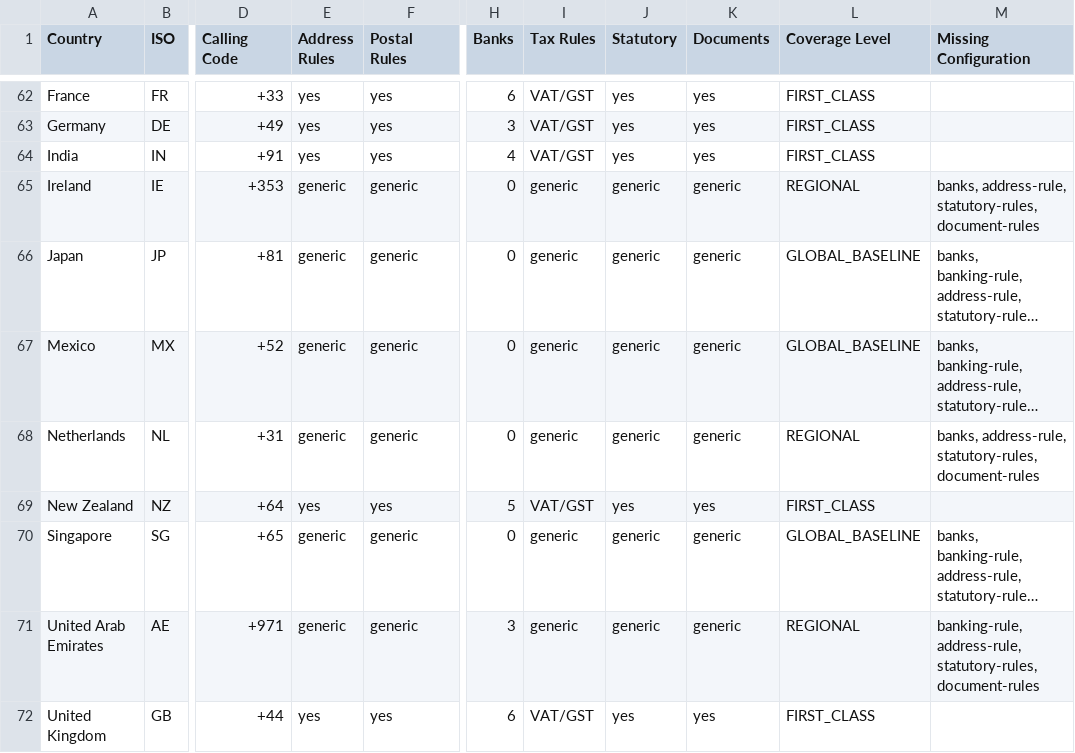
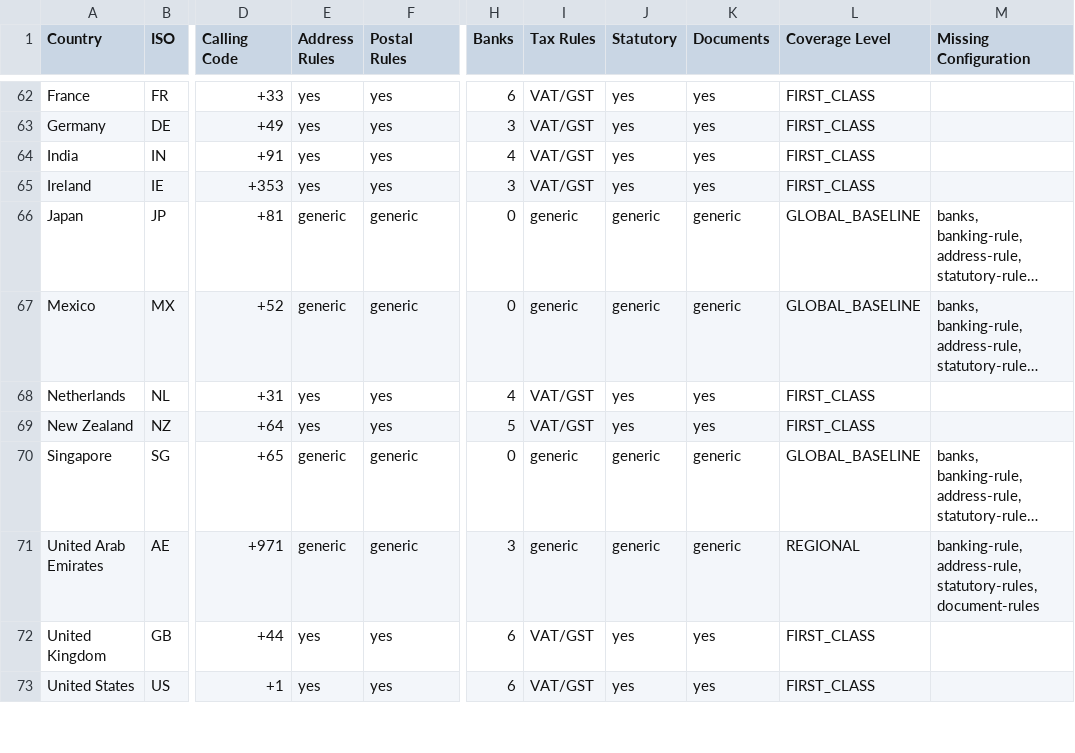
Before and after one commit to lulamadigital-code/lulaworks-platform, a CSV file: docs/COUNTRY_COVERAGE.csv, drawn as a sheet; only a part is shown, gaps mark what is left out; the shorter side is filled out with more unchanged rows; long unchanged cells end in …; the diff covers the shown part only; the diff names each change by its address in the sheet, - before the commit and + after, or states it on an @@ line.

```diff
--- a/docs/COUNTRY_COVERAGE.csv
+++ b/docs/COUNTRY_COVERAGE.csv
-E65 (Address Rules): generic
+E65 (Address Rules): yes
-F65 (Postal Rules): generic
+F65 (Postal Rules): yes
-H65 (Banks): 0
+H65 (Banks): 3
-I65 (Tax Rules): generic
+I65 (Tax Rules): VAT/GST
-J65 (Statutory): generic
+J65 (Statutory): yes
-K65 (Documents): generic
+K65 (Documents): yes
-L65 (Coverage Level): REGIONAL
+L65 (Coverage Level): FIRST_CLASS
-M65 (Missing Configuration): banks, address-rule, statutory-rules, document-rules
+M65 (Missing Configuration): (empty)
-E68 (Address Rules): generic
+E68 (Address Rules): yes
-F68 (Postal Rules): generic
+F68 (Postal Rules): yes
-H68 (Banks): 0
+H68 (Banks): 4
-I68 (Tax Rules): generic
+I68 (Tax Rules): VAT/GST
-J68 (Statutory): generic
+J68 (Statutory): yes
-K68 (Documents): generic
+K68 (Documents): yes
-L68 (Coverage Level): REGIONAL
+L68 (Coverage Level): FIRST_CLASS
-M68 (Missing Configuration): banks, address-rule, statutory-rules, document-rules
+M68 (Missing Configuration): (empty)
```
Also changed, not shown: 25 edited cells elsewhere in this file, 3 other files.
